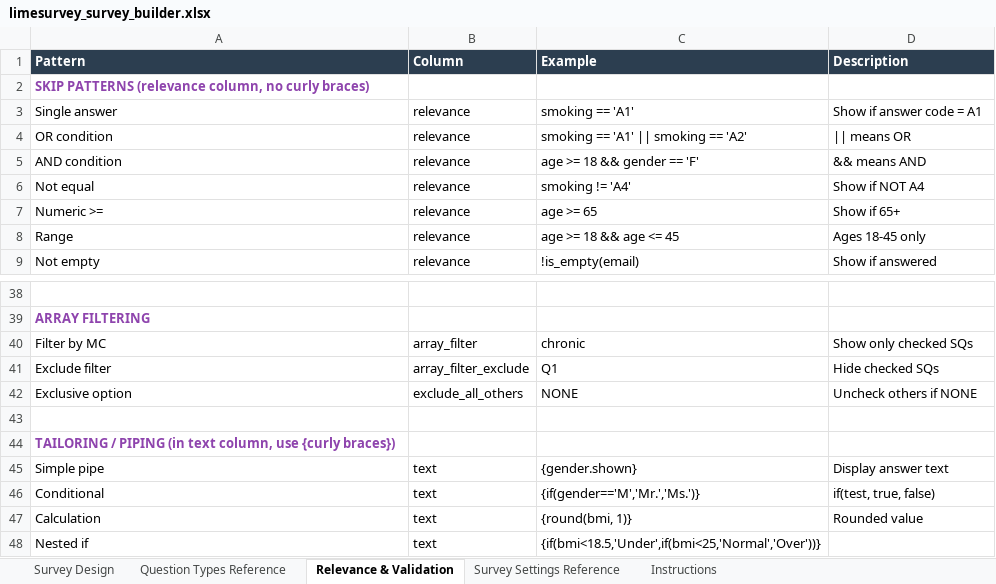
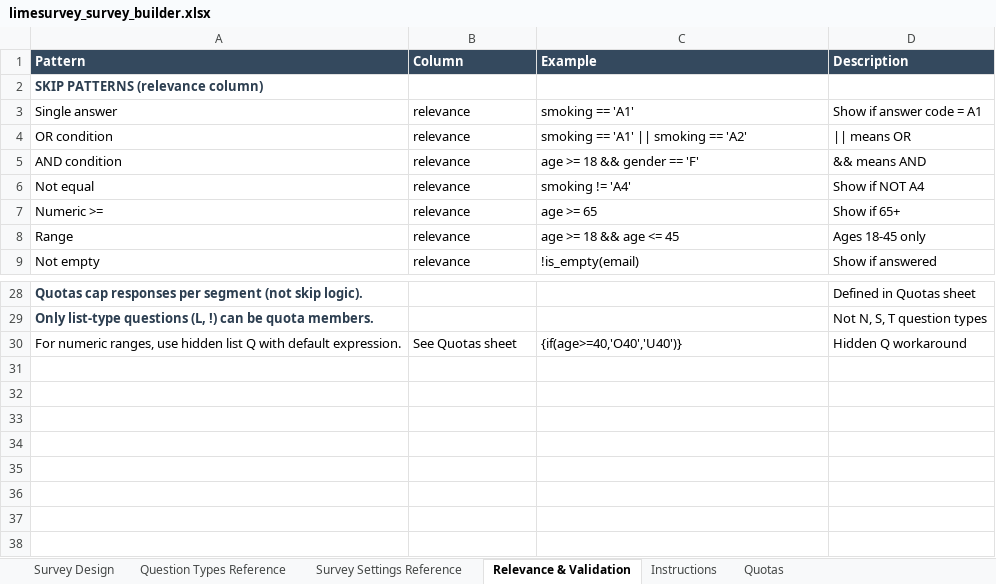
Before and after one commit to stf-lab/limesurvey-excel-builder, an Excel workbook: limesurvey_survey_builder.xlsx, sheet Relevance & Validation, drawn as a sheet; only a part is shown, gaps mark what is left out; values as stored, in another font and other column widths than the file's, no borders; removed rows and columns are numbered as before the commit, all else as after; the diff covers the shown part only; the diff names each change by its address in the sheet, - before the commit and + after, or states it on an @@ line.

Commit message:
quotas
Added quotas as a separate worksheet.

```diff
--- a/limesurvey_survey_builder.xlsx (sheet Relevance & Validation)
+++ b/limesurvey_survey_builder.xlsx (sheet Relevance & Validation)
+sheet tab: Quotas
@@ sheet tab order changed: Survey Design | Question Types Reference | Survey Settings Reference | Relevance & Validation | Instructions | Quotas @@
-A2 (Pattern): SKIP PATTERNS (relevance column, no curly braces)
+A2 (Pattern): SKIP PATTERNS (relevance column)
-A2 text colour: #8E44AD
+A2 text colour: #2C3E50
-row 28: (empty)
+row 28: Quotas cap responses per segment (not skip logic). |  |  | Defined in Quotas sheet
-row 39: ARRAY FILTERING
-row 40: Filter by MC | array_filter | chronic | Show only checked SQs
-row 41: Exclude filter | array_filter_exclude | Q1 | Hide checked SQs
-row 42: Exclusive option | exclude_all_others | NONE | Uncheck others if NONE
-row 29: (empty)
+row 29: Only list-type questions (L, !) can be quota members. |  |  | Not N, S, T question types
-row 44: TAILORING / PIPING (in text column, use {curly braces})
-row 45: Simple pipe | text | {gender.shown} | Display answer text
-row 46: Conditional | text | {if(gender=='M','Mr.','Ms.')} | if(test, true, false)
-row 47: Calculation | text | {round(bmi, 1)} | Rounded value
-row 48: Nested if | text | {if(bmi<18.5,'Under',if(bmi<25,'Normal','Over'))}
+row 30: For numeric ranges, use hidden list Q with default expression. | See Quotas sheet | {if(age>=40,'O40','U40')} | Hidden Q workaround
```
Also changed, not shown: 8 added rows, 18 removed rows, 6 edited cells and cell formats elsewhere in this sheet, sheet Question Types Reference, sheet Survey Settings Reference, sheet Instructions, sheet Survey Design, 3 other files.
